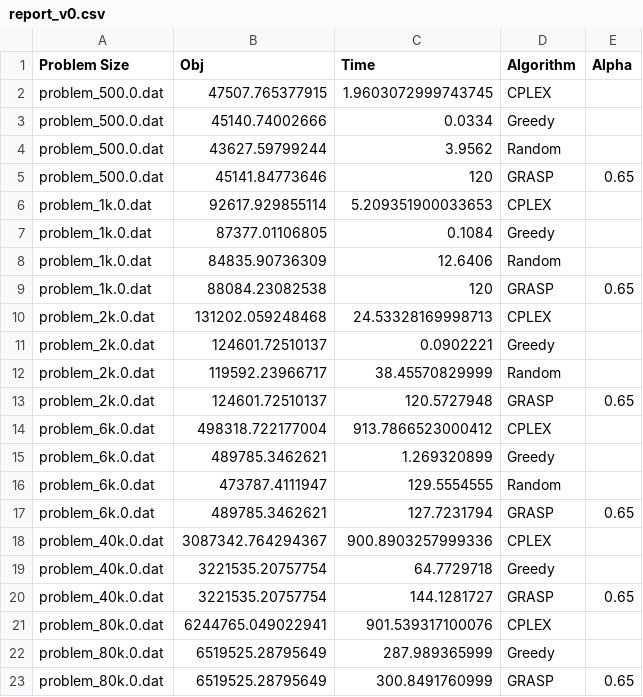
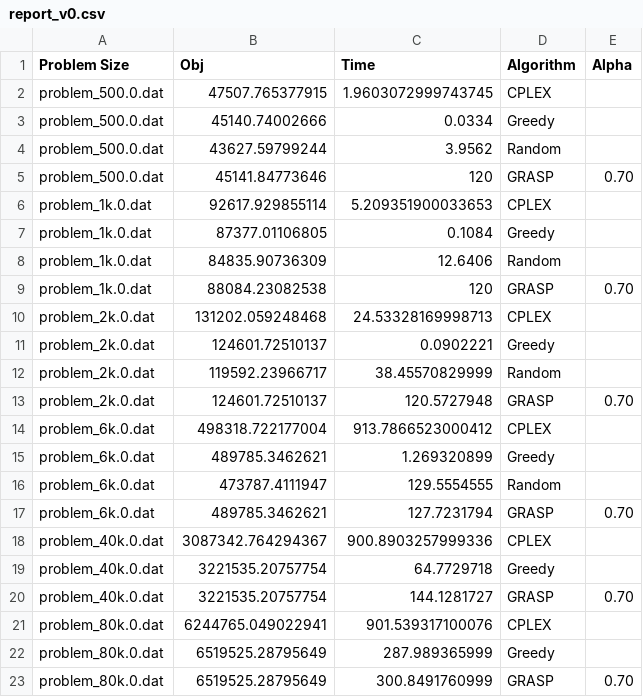
Before and after one commit to JJOL/OptimizationAlgorithms-Project, a CSV file: ProjectReportGeneration/report_v0.csv, drawn as a sheet.

```diff
--- a/ProjectReportGeneration/report_v0.csv
+++ b/ProjectReportGeneration/report_v0.csv
@@ -4,3 +4,3 @@ problem_500.0.dat,45140.74002666,0.0334,Greedy,
 problem_500.0.dat,43627.59799244,3.9562,Random,
-problem_500.0.dat,45141.84773646,120,GRASP,0.65
+problem_500.0.dat,45141.84773646,120,GRASP,0.70
 problem_1k.0.dat,92617.929855114,5.209351900033653,CPLEX,
@@ -8,3 +8,3 @@ problem_1k.0.dat,87377.01106805,0.1084,Greedy,
 problem_1k.0.dat,84835.90736309,12.6406,Random,
-problem_1k.0.dat,88084.23082538,120,GRASP,0.65
+problem_1k.0.dat,88084.23082538,120,GRASP,0.70
 problem_2k.0.dat,131202.059248468,24.53328169998713,CPLEX,
@@ -12,3 +12,3 @@ problem_2k.0.dat,124601.72510137,0.0902221,Greedy,
 problem_2k.0.dat,119592.23966717,38.45570829999,Random,
-problem_2k.0.dat,124601.72510137,120.5727948,GRASP,0.65
+problem_2k.0.dat,124601.72510137,120.5727948,GRASP,0.70
 problem_6k.0.dat,498318.722177004,913.7866523000412,CPLEX,
@@ -16,8 +16,8 @@ problem_6k.0.dat,489785.3462621,1.269320899,Greedy,
 problem_6k.0.dat,473787.4111947,129.5554555,Random,
-problem_6k.0.dat,489785.3462621,127.7231794,GRASP,0.65
+problem_6k.0.dat,489785.3462621,127.7231794,GRASP,0.70
 problem_40k.0.dat,3087342.764294367,900.8903257999336,CPLEX,
 problem_40k.0.dat,3221535.20757754 ,64.7729718,Greedy,
-problem_40k.0.dat,3221535.20757754,144.1281727,GRASP,0.65
+problem_40k.0.dat,3221535.20757754,144.1281727,GRASP,0.70
 problem_80k.0.dat,6244765.049022941,901.539317100076,CPLEX,
 problem_80k.0.dat,6519525.28795649,287.989365999,Greedy,
-problem_80k.0.dat,6519525.28795649,300.8491760999,GRASP,0.65
+problem_80k.0.dat,6519525.28795649,300.8491760999,GRASP,0.70
```
Also changed, not shown: 6 other files.
